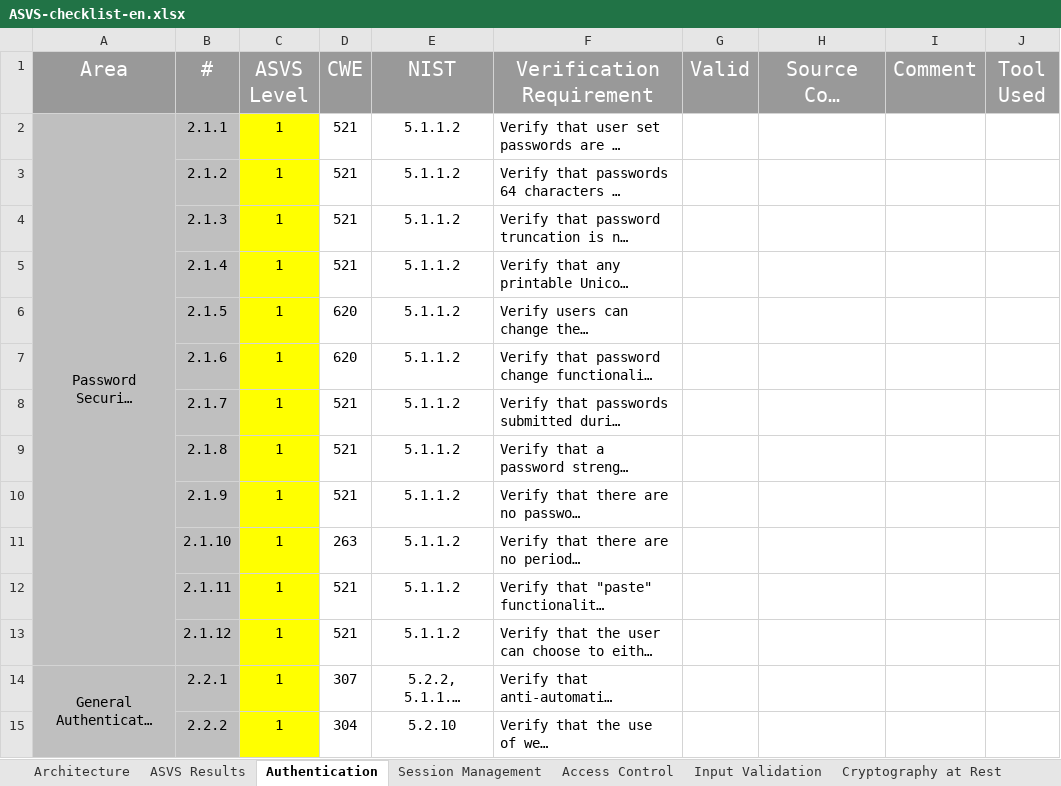
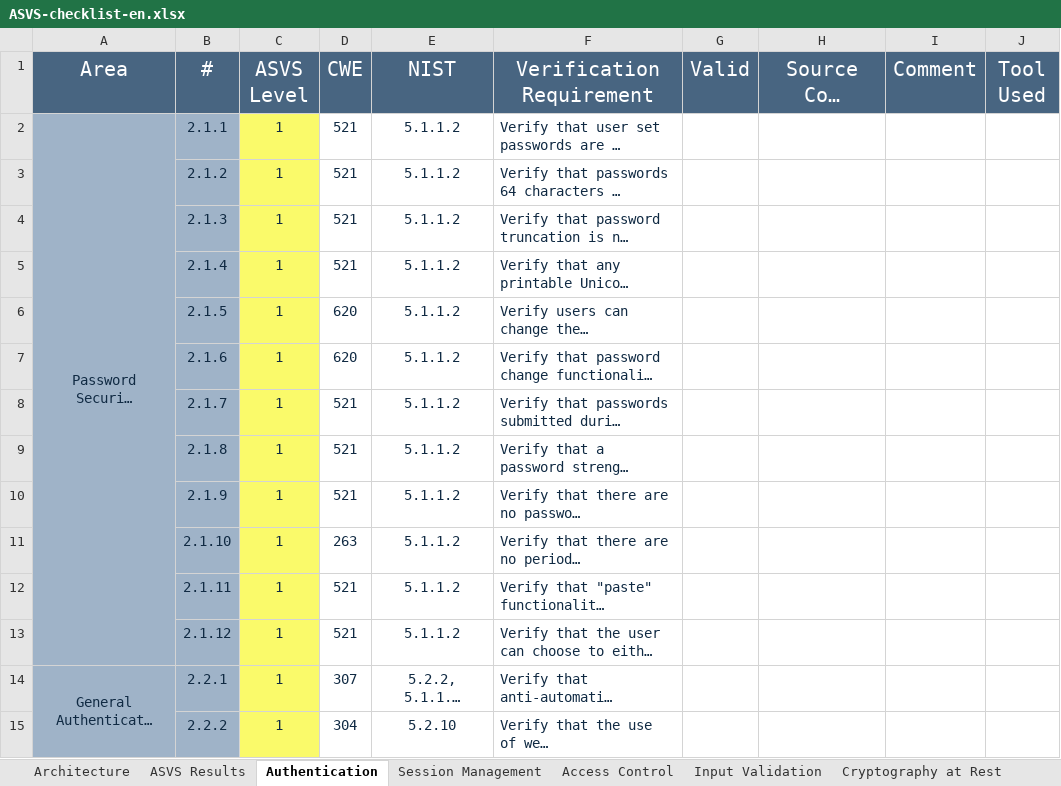
Before and after one commit to shenril/owasp-asvs-checklist, an Excel workbook: ASVS-checklist-en.xlsx, sheet Authentication, drawn as a sheet; only a part is shown; long unchanged cells end in …; values as stored, in another font and other column widths than the file's, no borders; the diff covers the shown part only; the diff names each change by its address in the sheet, - before the commit and + after, or states it on an @@ line.

```diff
--- a/ASVS-checklist-en.xlsx (sheet Authentication)
+++ b/ASVS-checklist-en.xlsx (sheet Authentication)
-A1:J1 fill: #999999
+A1:J1 fill: #486581
-A2:F2 text colour: black
+A2:F2 text colour: #102A43
-A2:B15 fill: #BFBFBF
+A2:B15 fill: #9FB3C8
-C2:C15 fill: #FFFF00
+C2:C15 fill: #FAFA6A
-B3:F13 text colour: black
+B3:F13 text colour: #102A43
-A14:F14 text colour: black
+A14:F14 text colour: #102A43
-B15:F15 text colour: black
+B15:F15 text colour: #102A43
```
Also changed, not shown: cell formats elsewhere in this sheet, sheet Architecture, sheet Session Management, sheet Input Validation, sheet Configuration, sheet Cryptography at Rest, sheet Files and Resources, 8 more sheets.
